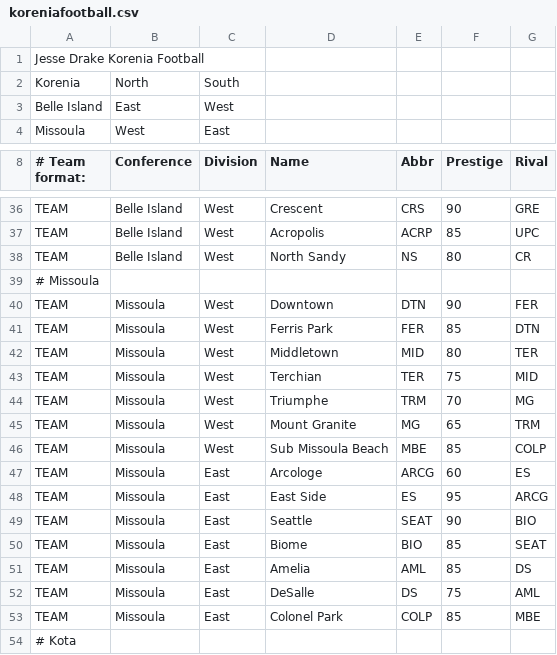
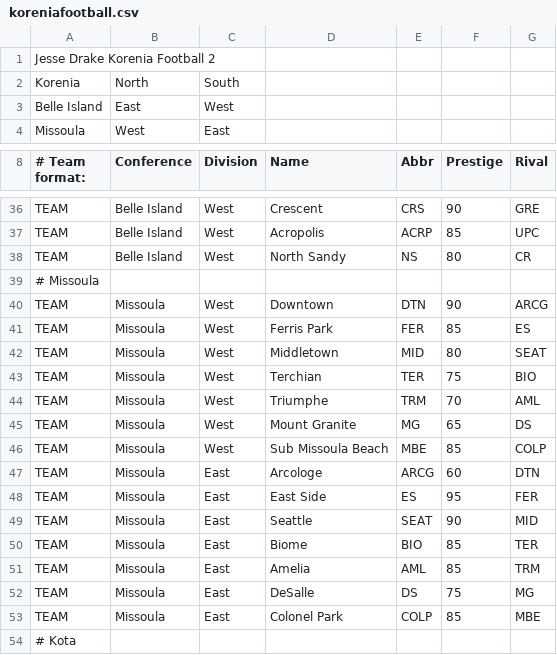
Before and after one commit to jessedrake5/jesse, a CSV file: koreniafootball.csv, drawn as a sheet; only a part is shown, gaps mark what is left out.

Commit message:
Update koreniafootball.csv

```diff
--- a/koreniafootball.csv
+++ b/koreniafootball.csv
@@ -1,2 +1,2 @@
-Jesse Drake Korenia Football
+Jesse Drake Korenia Football 2
 Korenia,North,South,,,,,,,,,,,
@@ -39,15 +39,15 @@ TEAM,Belle Island,West,North Sandy,NS,80,CR,,,,,,,
 # Missoula,,,,,,,,,,,,,
-TEAM,Missoula,West,Downtown,DTN,90,FER,,,,,,,
-TEAM,Missoula,West,Ferris Park,FER,85,DTN,,,,,,,
-TEAM,Missoula,West,Middletown,MID,80,TER,,,,,,,
-TEAM,Missoula,West,Terchian,TER,75,MID,,,,,,,
-TEAM,Missoula,West,Triumphe,TRM,70,MG,,,,,,,
-TEAM,Missoula,West,Mount Granite,MG,65,TRM,,,,,,,
+TEAM,Missoula,West,Downtown,DTN,90,ARCG,,,,,,,
+TEAM,Missoula,West,Ferris Park,FER,85,ES,,,,,,,
+TEAM,Missoula,West,Middletown,MID,80,SEAT,,,,,,,
+TEAM,Missoula,West,Terchian,TER,75,BIO,,,,,,,
+TEAM,Missoula,West,Triumphe,TRM,70,AML,,,,,,,
+TEAM,Missoula,West,Mount Granite,MG,65,DS,,,,,,,
 TEAM,Missoula,West,Sub Missoula Beach,MBE,85,COLP,,,,,,,
-TEAM,Missoula,East,Arcologe,ARCG,60,ES,,,,,,,
-TEAM,Missoula,East,East Side,ES,95,ARCG,,,,,,,
-TEAM,Missoula,East,Seattle,SEAT,90,BIO,,,,,,,
-TEAM,Missoula,East,Biome,BIO,85,SEAT,,,,,,,
-TEAM,Missoula,East,Amelia,AML,85,DS,,,,,,,
-TEAM,Missoula,East,DeSalle,DS,75,AML,,,,,,,
+TEAM,Missoula,East,Arcologe,ARCG,60,DTN,,,,,,,
+TEAM,Missoula,East,East Side,ES,95,FER,,,,,,,
+TEAM,Missoula,East,Seattle,SEAT,90,MID,,,,,,,
+TEAM,Missoula,East,Biome,BIO,85,TER,,,,,,,
+TEAM,Missoula,East,Amelia,AML,85,TRM,,,,,,,
+TEAM,Missoula,East,DeSalle,DS,75,MG,,,,,,,
 TEAM,Missoula,East,Colonel Park,COLP,85,MBE,,,,,,,
```
